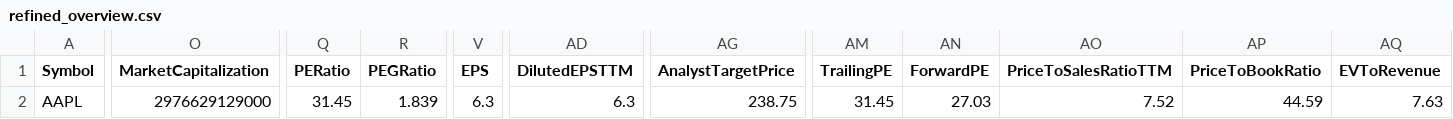
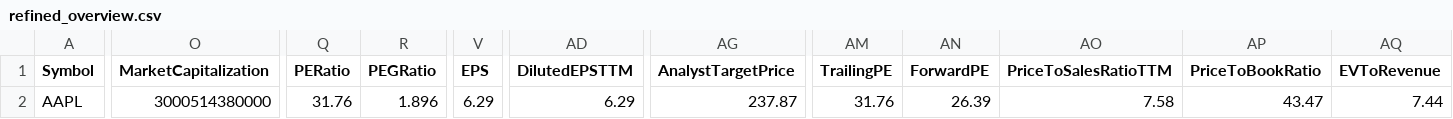
Before and after one commit to gabrielfldantas/proj1, a CSV file: silver_data/refined_overview.csv, drawn as a sheet; only a part is shown, gaps mark what is left out; the diff covers the shown part only; the diff names each change by its address in the sheet, - before the commit and + after, or states it on an @@ line.

```diff
--- a/silver_data/refined_overview.csv
+++ b/silver_data/refined_overview.csv
-O2 (MarketCapitalization): 2976629129000
+O2 (MarketCapitalization): 3000514380000
-Q2 (PERatio): 31.45
+Q2 (PERatio): 31.76
-R2 (PEGRatio): 1.839
+R2 (PEGRatio): 1.896
-V2 (EPS): 6.3
+V2 (EPS): 6.29
-AD2 (DilutedEPSTTM): 6.3
+AD2 (DilutedEPSTTM): 6.29
-AG2 (AnalystTargetPrice): 238.75
+AG2 (AnalystTargetPrice): 237.87
-AM2 (TrailingPE): 31.45
+AM2 (TrailingPE): 31.76
-AN2 (ForwardPE): 27.03
+AN2 (ForwardPE): 26.39
-AO2 (PriceToSalesRatioTTM): 7.52
+AO2 (PriceToSalesRatioTTM): 7.58
-AP2 (PriceToBookRatio): 44.59
+AP2 (PriceToBookRatio): 43.47
-AQ2 (EVToRevenue): 7.63
+AQ2 (EVToRevenue): 7.44
```
Also changed, not shown: 4 edited cells elsewhere in this file, silver_data/refined_time_series_daily.csv, 7 other files.
